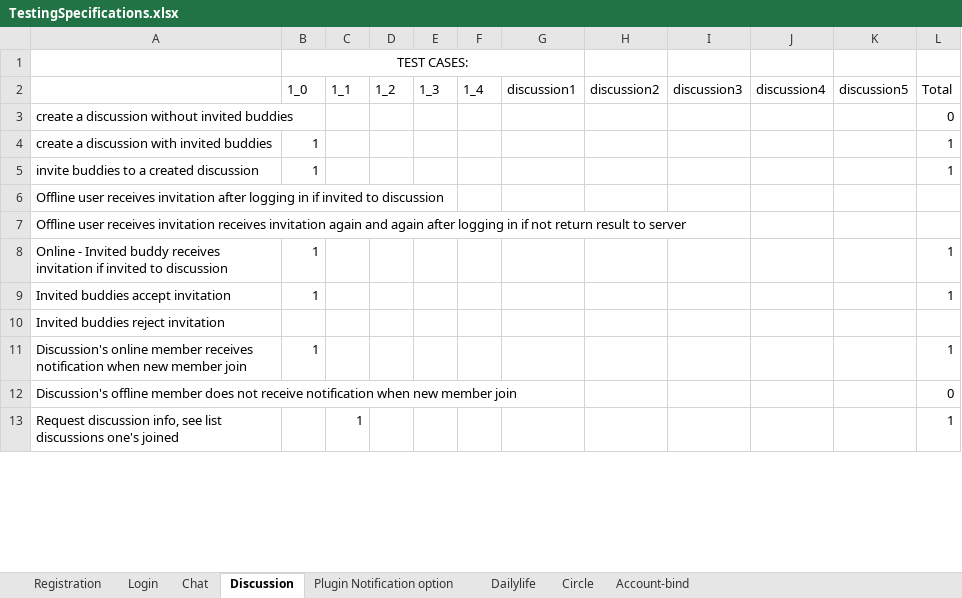
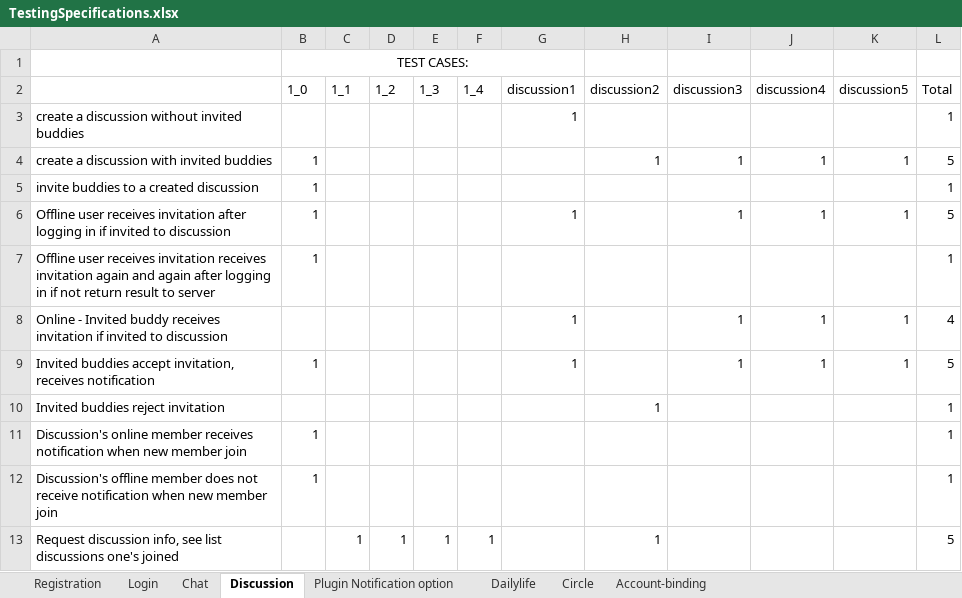
Before and after one commit to botaydotcom/GoMessagingTestFrameWork, an Excel workbook: TestingSpecifications.xlsx, sheet Discussion, drawn as a sheet; only a part is shown; values as stored, in another font and other column widths than the file's, no borders; removed rows and columns are numbered as before the commit, all else as after; the diff covers the shown part only; the diff names each change by its address in the sheet, - before the commit and + after, or states it on an @@ line.

```diff
--- a/TestingSpecifications.xlsx (sheet Discussion)
+++ b/TestingSpecifications.xlsx (sheet Discussion)
-sheet tab: Account-bind
+sheet tab: Account-binding
-G3 (discussion1): (empty)
+G3 (discussion1): 1
-L3 (Total): 0
+L3 (Total): 1
-H4 (discussion2): (empty)
+H4 (discussion2): 1
-I4 (discussion3): (empty)
+I4 (discussion3): 1
-J4 (discussion4): (empty)
+J4 (discussion4): 1
-K4 (discussion5): (empty)
+K4 (discussion5): 1
-L4 (Total): 1
+L4 (Total): 5
-B6:B7 (1_0): (empty)
+B6:B7 (1_0): 1
-G6 (discussion1): (empty)
+G6 (discussion1): 1
-I6 (discussion3): (empty)
+I6 (discussion3): 1
-J6 (discussion4): (empty)
+J6 (discussion4): 1
-K6 (discussion5): (empty)
+K6 (discussion5): 1
-L6 (Total): (empty)
+L6 (Total): 5
-L7 (Total): (empty)
+L7 (Total): 1
-B8 (1_0): 1
+B8 (1_0): (empty)
-G8 (discussion1): (empty)
+G8 (discussion1): 1
-I8 (discussion3): (empty)
+I8 (discussion3): 1
-J8 (discussion4): (empty)
+J8 (discussion4): 1
-K8 (discussion5): (empty)
+K8 (discussion5): 1
-L8 (Total): 1
+L8 (Total): 4
-row 9: Invited buddies accept invitation | 1 |  |  |  |  |  |  |  |  |  | 1
+row 9: Invited buddies accept invitation, receives notification | 1 |  |  |  |  | 1 |  | 1 | 1 | 1 | 5
-H10 (discussion2): (empty)
+H10 (discussion2): 1
-L10 (Total): (empty)
+L10 (Total): 1
-B12 (1_0): (empty)
+B12 (1_0): 1
-L12 (Total): 0
+L12 (Total): 1
-D13 (1_2): (empty)
+D13 (1_2): 1
-E13 (1_3): (empty)
+E13 (1_3): 1
-F13 (1_4): (empty)
+F13 (1_4): 1
-H13 (discussion2): (empty)
+H13 (discussion2): 1
-L13 (Total): 1
+L13 (Total): 5
```
Also changed, not shown: 5 added rows, 5 removed rows and 37 edited cells elsewhere in this sheet, sheet Account-binding, formulas that keep their value, 24 other files.
